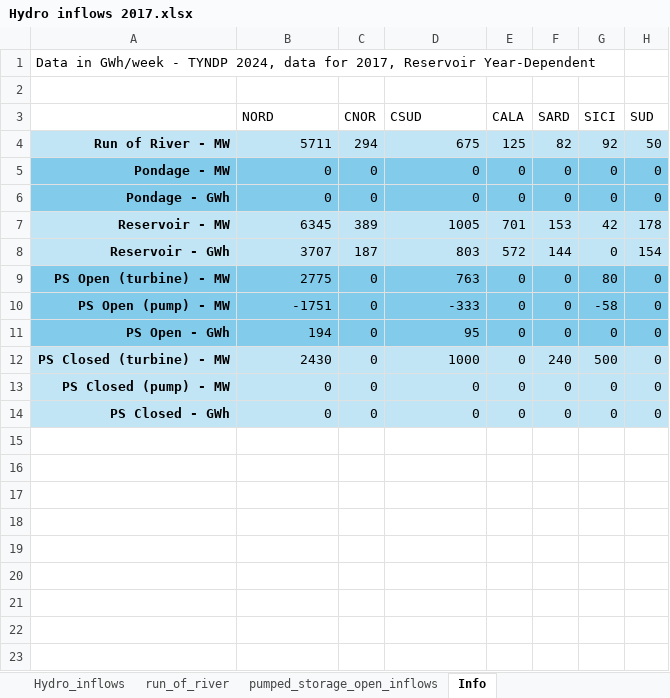
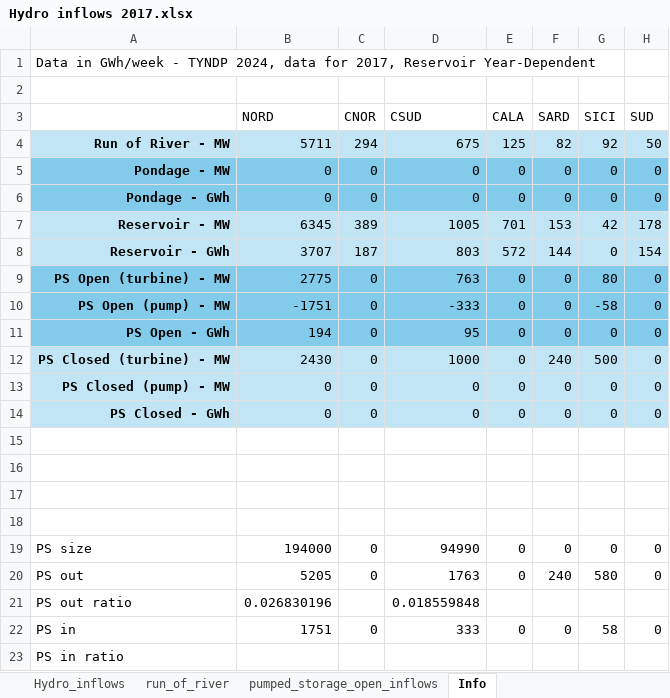
Before and after one commit to lucabert01/DrinDrin---Mix-energetico, an Excel workbook: dati_casoStudioItalia/Hydro inflows 2017.xlsx, sheet Info, drawn as a sheet; values as stored, in another font and other column widths than the file's, no borders; the diff names each change by its address in the sheet, - before the commit and + after, or states it on an @@ line.

```diff
--- a/dati_casoStudioItalia/Hydro inflows 2017.xlsx (sheet Info)
+++ b/dati_casoStudioItalia/Hydro inflows 2017.xlsx (sheet Info)
+row 15: (empty)
+row 16: (empty)
+row 17: (empty)
+row 18: (empty)
+row 19: PS size | 194000 | 0 | 94990 | 0 | 0 | 0 | 0
+row 20: PS out | 5205 | 0 | 1763 | 0 | 240 | 580 | 0
+row 21: PS out ratio | 0.026830196 |  | 0.018559848
+row 22: PS in | 1751 | 0 | 333 | 0 | 0 | 58 | 0
+row 23: PS in ratio
```
Also changed, not shown: dati_casoStudioItalia/altri_dati.xlsx, dati_casoStudioItalia/network_data/capacities_distances_v1.xlsx, 3 other files.
